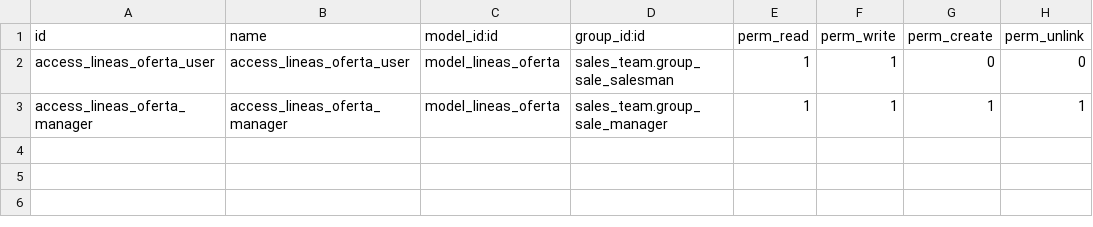
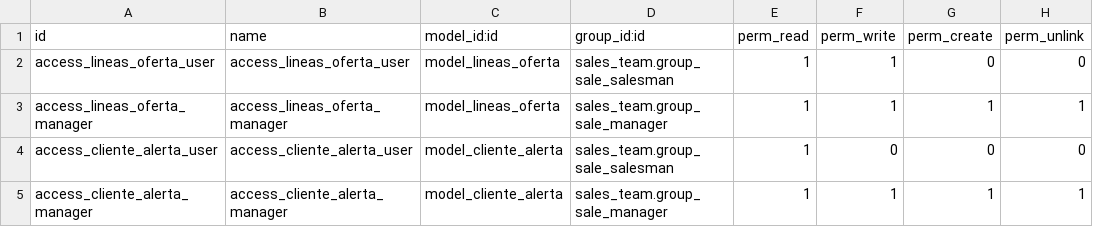
Before and after one commit to juanguara/credikot, a CSV file: lineas_oferta/security/ir.model.access.csv, drawn as a sheet.

```diff
--- a/lineas_oferta/security/ir.model.access.csv
+++ b/lineas_oferta/security/ir.model.access.csv
@@ -3 +3,3 @@ access_lineas_oferta_user,access_lineas_oferta_user,model_lineas_oferta,sales_te
 access_lineas_oferta_manager,access_lineas_oferta_manager,model_lineas_oferta,sales_team.group_sale_manager,1,1,1,1
+access_cliente_alerta_user,access_cliente_alerta_user,model_cliente_alerta,sales_team.group_sale_salesman,1,0,0,0
+access_cliente_alerta_manager,access_cliente_alerta_manager,model_cliente_alerta,sales_team.group_sale_manager,1,1,1,1
```
Also changed, not shown: 11 other files.
